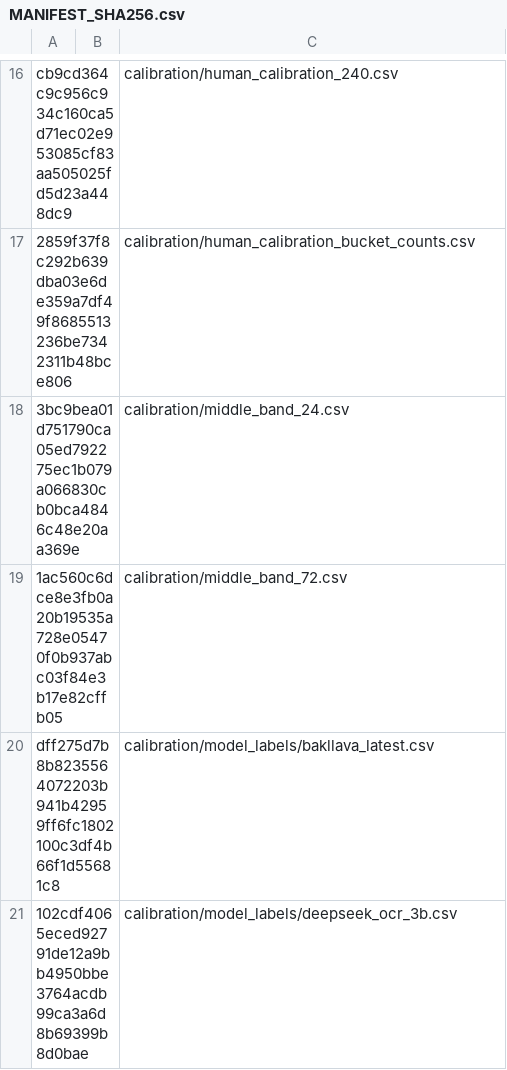
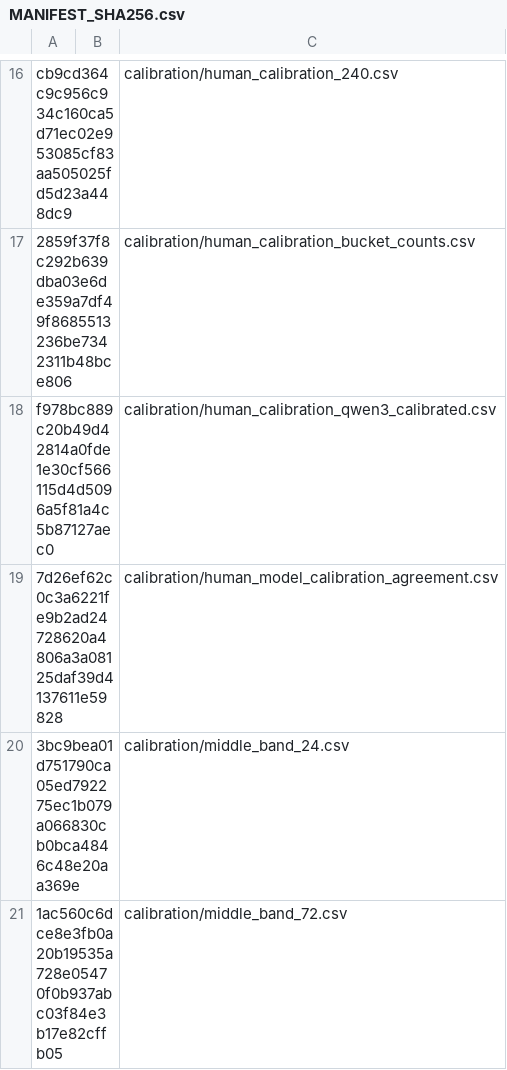
Before and after one commit to ictu-se/vinl2vis-vlm-judge-code, a CSV file: MANIFEST_SHA256.csv, drawn as a sheet; only a part is shown, gaps mark what is left out; the shorter side is filled out with more unchanged rows; the diff names each change by its address in the sheet, - before the commit and + after, or states it on an @@ line.

Commit message:
Add human calibration agreement data

```diff
--- a/MANIFEST_SHA256.csv
+++ b/MANIFEST_SHA256.csv
+row 18: f978bc889c20b49d42814a0fde1e30cf566115d4d5096a5f81a4c5b87127aec0 |  | calibration/human_calibration_qwen3_calibrated.csv
+row 19: 7d26ef62c0c3a6221fe9b2ad24728620a4806a3a08125daf39d4137611e59828 |  | calibration/human_model_calibration_agreement.csv
```
Also changed, not shown: 2 other files.
